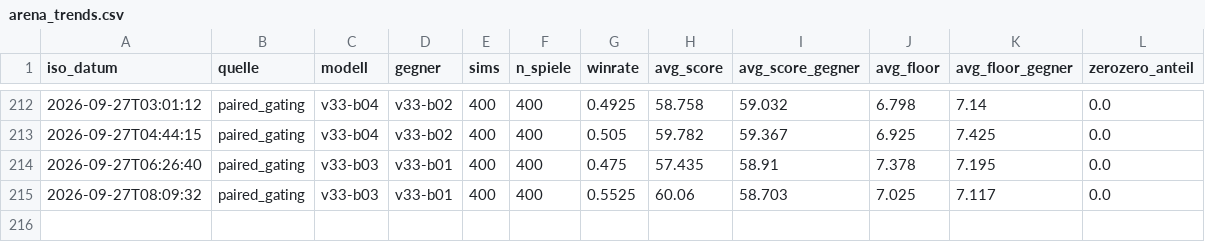
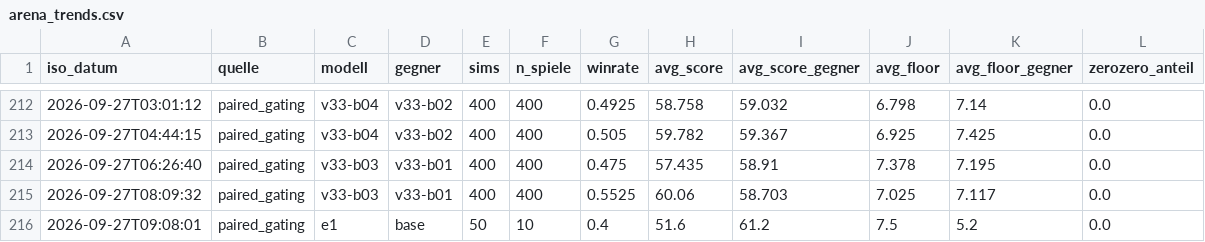
Before and after one commit to artfox1985/mosaic-AI, a CSV file: evaluations/arena_trends.csv, drawn as a sheet; only a part is shown, gaps mark what is left out.

```diff
--- a/evaluations/arena_trends.csv
+++ b/evaluations/arena_trends.csv
@@ -215 +215,2 @@ iso_datum,quelle,modell,gegner,sims,n_spiele,winrate,avg_score,avg_score_gegner,
 2026-09-27T08:09:32,paired_gating,v33-b03,v33-b01,400,400,0.5525,60.06,58.703,7.025,7.117,0.0
+2026-09-27T09:08:01,paired_gating,e1,base,50,10,0.4,51.6,61.2,7.5,5.2,0.0
```
Also changed, not shown: 34 other files.
